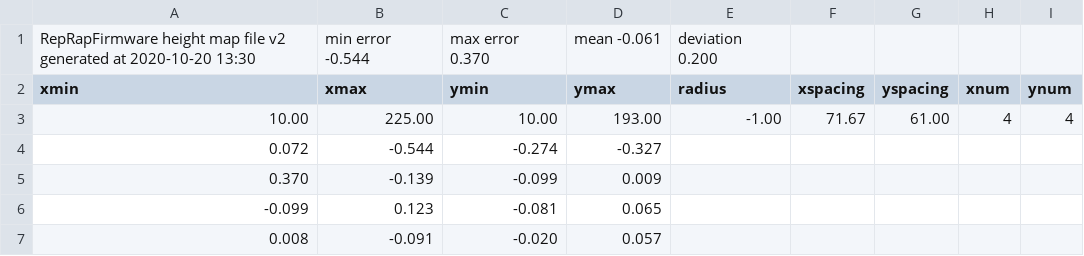
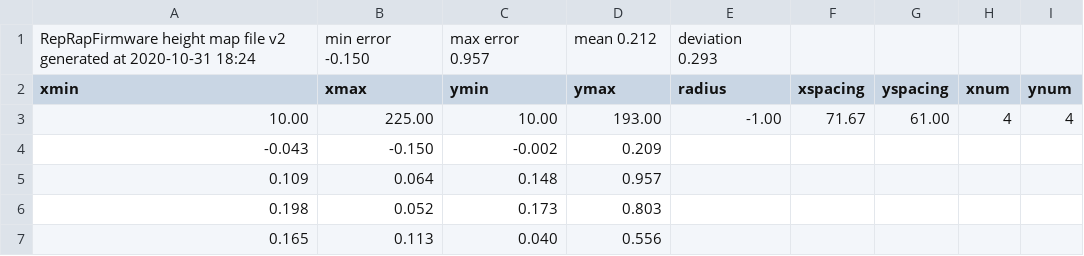
Before and after one commit to cariboudundee/Duet2Wifi_Ender3Pro, a CSV file: sys/heightmap.csv, drawn as a sheet.

```diff
--- a/sys/heightmap.csv
+++ b/sys/heightmap.csv
@@ -1,7 +1,7 @@
-RepRapFirmware height map file v2 generated at 2020-10-20 13:30, min error -0.544, max error 0.370, mean -0.061, deviation 0.200
+RepRapFirmware height map file v2 generated at 2020-10-31 18:24, min error -0.150, max error 0.957, mean 0.212, deviation 0.293
 xmin,xmax,ymin,ymax,radius,xspacing,yspacing,xnum,ynum
 10.00,225.00,10.00,193.00,-1.00,71.67,61.00,4,4
-  0.072, -0.544, -0.274, -0.327
-  0.370, -0.139, -0.099,  0.009
- -0.099,  0.123, -0.081,  0.065
-  0.008, -0.091, -0.020,  0.057
+ -0.043, -0.150, -0.002,  0.209
+  0.109,  0.064,  0.148,  0.957
+  0.198,  0.052,  0.173,  0.803
+  0.165,  0.113,  0.040,  0.556
```
Also changed, not shown: 7 other files.
